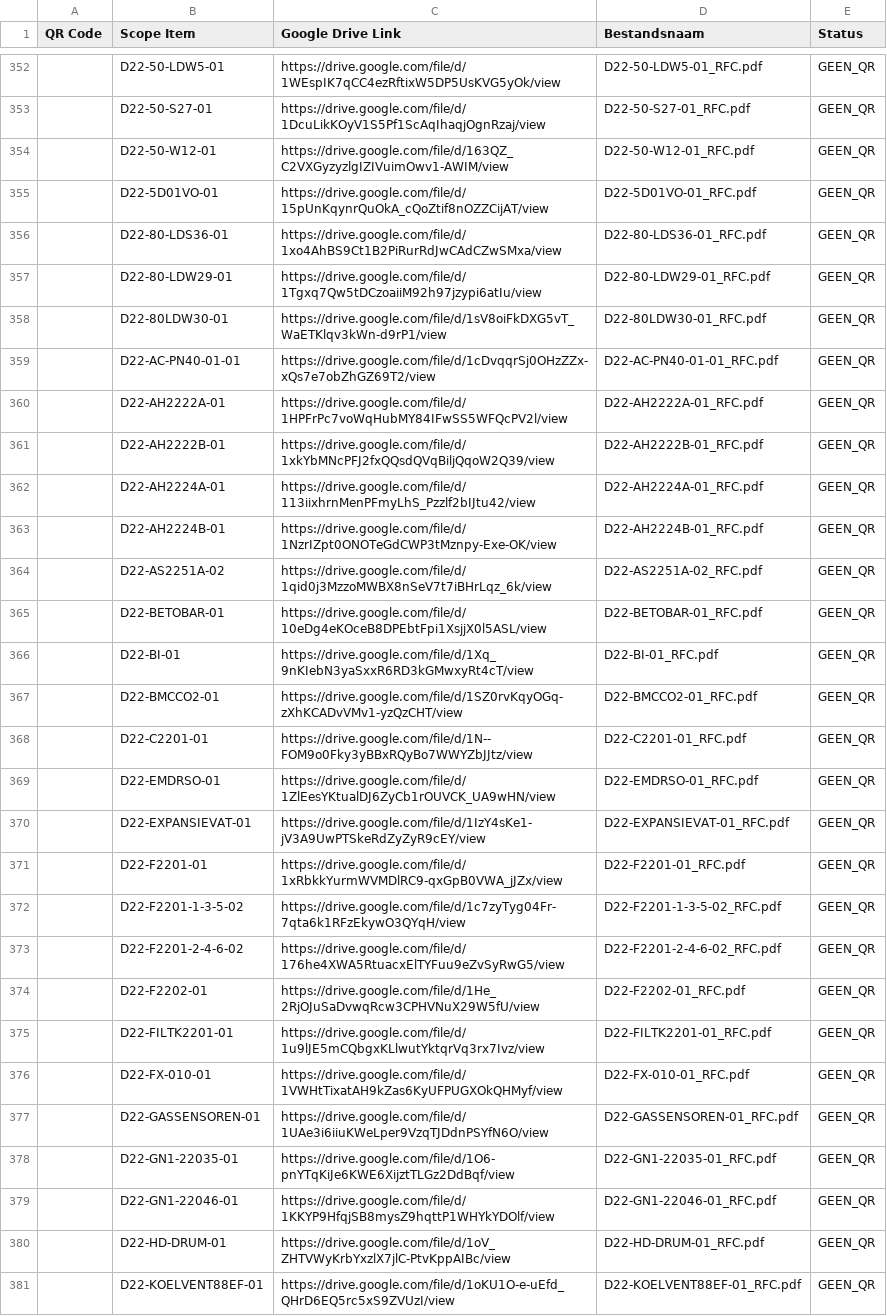
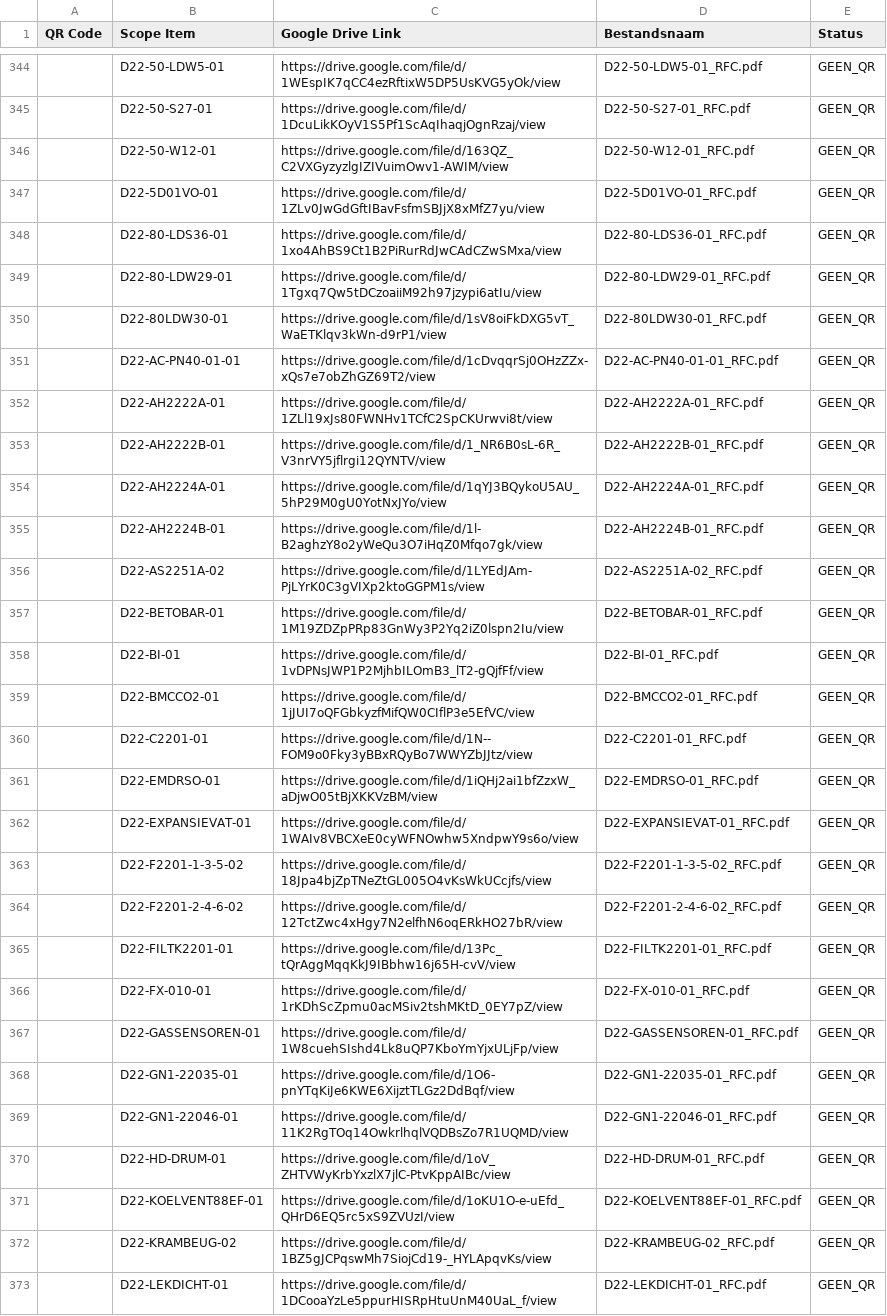
Before and after one commit to giorni91-oss/Werkpakket-scanner, a CSV file: werkpakket_mapping.csv, drawn as a sheet; only a part is shown, gaps mark what is left out; the shorter side is filled out with more unchanged rows; the diff covers the shown part only.

Commit message:
Werkpakket mapping update — 8-5-2026, 00:03:30

```diff
--- a/werkpakket_mapping.csv
+++ b/werkpakket_mapping.csv
@@ -354,3 +346,3 @@
 "","D22-50-W12-01","https://drive.google.com/file/d/163QZ_C2VXGyzyzlgIZIVuimOwv1-AWIM/view","D22-50-W12-01_RFC.pdf","GEEN_QR"
-"","D22-5D01VO-01","https://drive.google.com/file/d/15pUnKqynrQuOkA_cQoZtif8nOZZCijAT/view","D22-5D01VO-01_RFC.pdf","GEEN_QR"
+"","D22-5D01VO-01","https://drive.google.com/file/d/1ZLv0JwGdGftIBavFsfmSBJjX8xMfZ7yu/view","D22-5D01VO-01_RFC.pdf","GEEN_QR"
 "","D22-80-LDS36-01","https://drive.google.com/file/d/1xo4AhBS9Ct1B2PiRurRdJwCAdCZwSMxa/view","D22-80-LDS36-01_RFC.pdf","GEEN_QR"
@@ -359,22 +351,20 @@
 "","D22-AC-PN40-01-01","https://drive.google.com/file/d/1cDvqqrSj0OHzZZx-xQs7e7obZhGZ69T2/view","D22-AC-PN40-01-01_RFC.pdf","GEEN_QR"
-"","D22-AH2222A-01","https://drive.google.com/file/d/1HPFrPc7voWqHubMY84IFwSS5WFQcPV2l/view","D22-AH2222A-01_RFC.pdf","GEEN_QR"
-"","D22-AH2222B-01","https://drive.google.com/file/d/1xkYbMNcPFJ2fxQQsdQVqBiljQqoW2Q39/view","D22-AH2222B-01_RFC.pdf","GEEN_QR"
-"","D22-AH2224A-01","https://drive.google.com/file/d/113iixhrnMenPFmyLhS_Pzzlf2bIJtu42/view","D22-AH2224A-01_RFC.pdf","GEEN_QR"
-"","D22-AH2224B-01","https://drive.google.com/file/d/1NzrIZpt0ONOTeGdCWP3tMznpy-Exe-OK/view","D22-AH2224B-01_RFC.pdf","GEEN_QR"
-"","D22-AS2251A-02","https://drive.google.com/file/d/1qid0j3MzzoMWBX8nSeV7t7iBHrLqz_6k/view","D22-AS2251A-02_RFC.pdf","GEEN_QR"
-"","D22-BETOBAR-01","https://drive.google.com/file/d/10eDg4eKOceB8DPEbtFpi1XsjjX0l5ASL/view","D22-BETOBAR-01_RFC.pdf","GEEN_QR"
-"","D22-BI-01","https://drive.google.com/file/d/1Xq_9nKIebN3yaSxxR6RD3kGMwxyRt4cT/view","D22-BI-01_RFC.pdf","GEEN_QR"
-"","D22-BMCCO2-01","https://drive.google.com/file/d/1SZ0rvKqyOGq-zXhKCADvVMv1-yzQzCHT/view","D22-BMCCO2-01_RFC.pdf","GEEN_QR"
+"","D22-AH2222A-01","https://drive.google.com/file/d/1ZLl19xJs80FWNHv1TCfC2SpCKUrwvi8t/view","D22-AH2222A-01_RFC.pdf","GEEN_QR"
+"","D22-AH2222B-01","https://drive.google.com/file/d/1_NR6B0sL-6R_V3nrVY5jflrgi12QYNTV/view","D22-AH2222B-01_RFC.pdf","GEEN_QR"
+"","D22-AH2224A-01","https://drive.google.com/file/d/1qYJ3BQykoU5AU_5hP29M0gU0YotNxJYo/view","D22-AH2224A-01_RFC.pdf","GEEN_QR"
+"","D22-AH2224B-01","https://drive.google.com/file/d/1l-B2aghzY8o2yWeQu3O7iHqZ0Mfqo7gk/view","D22-AH2224B-01_RFC.pdf","GEEN_QR"
+"","D22-AS2251A-02","https://drive.google.com/file/d/1LYEdJAm-PjLYrK0C3gVIXp2ktoGGPM1s/view","D22-AS2251A-02_RFC.pdf","GEEN_QR"
+"","D22-BETOBAR-01","https://drive.google.com/file/d/1M19ZDZpPRp83GnWy3P2Yq2iZ0lspn2Iu/view","D22-BETOBAR-01_RFC.pdf","GEEN_QR"
+"","D22-BI-01","https://drive.google.com/file/d/1vDPNsJWP1P2MjhbILOmB3_lT2-gQjfFf/view","D22-BI-01_RFC.pdf","GEEN_QR"
+"","D22-BMCCO2-01","https://drive.google.com/file/d/1jJUI7oQFGbkyzfMifQW0CIflP3e5EfVC/view","D22-BMCCO2-01_RFC.pdf","GEEN_QR"
 "","D22-C2201-01","https://drive.google.com/file/d/1N--FOM9o0Fky3yBBxRQyBo7WWYZbJJtz/view","D22-C2201-01_RFC.pdf","GEEN_QR"
-"","D22-EMDRSO-01","https://drive.google.com/file/d/1ZlEesYKtualDJ6ZyCb1rOUVCK_UA9wHN/view","D22-EMDRSO-01_RFC.pdf","GEEN_QR"
-"","D22-EXPANSIEVAT-01","https://drive.google.com/file/d/1IzY4sKe1-jV3A9UwPTSkeRdZyZyR9cEY/view","D22-EXPANSIEVAT-01_RFC.pdf","GEEN_QR"
-"","D22-F2201-01","https://drive.google.com/file/d/1xRbkkYurmWVMDlRC9-qxGpB0VWA_jJZx/view","D22-F2201-01_RFC.pdf","GEEN_QR"
-"","D22-F2201-1-3-5-02","https://drive.google.com/file/d/1c7zyTyg04Fr-7qta6k1RFzEkywO3QYqH/view","D22-F2201-1-3-5-02_RFC.pdf","GEEN_QR"
-"","D22-F2201-2-4-6-02","https://drive.google.com/file/d/176he4XWA5RtuacxElTYFuu9eZvSyRwG5/view","D22-F2201-2-4-6-02_RFC.pdf","GEEN_QR"
-"","D22-F2202-01","https://drive.google.com/file/d/1He_2RjOJuSaDvwqRcw3CPHVNuX29W5fU/view","D22-F2202-01_RFC.pdf","GEEN_QR"
-"","D22-FILTK2201-01","https://drive.google.com/file/d/1u9lJE5mCQbgxKLlwutYktqrVq3rx7Ivz/view","D22-FILTK2201-01_RFC.pdf","GEEN_QR"
-"","D22-FX-010-01","https://drive.google.com/file/d/1VWHtTixatAH9kZas6KyUFPUGXOkQHMyf/view","D22-FX-010-01_RFC.pdf","GEEN_QR"
-"","D22-GASSENSOREN-01","https://drive.google.com/file/d/1UAe3i6iiuKWeLper9VzqTJDdnPSYfN6O/view","D22-GASSENSOREN-01_RFC.pdf","GEEN_QR"
+"","D22-EMDRSO-01","https://drive.google.com/file/d/1iQHj2ai1bfZzxW_aDjwO05tBjXKKVzBM/view","D22-EMDRSO-01_RFC.pdf","GEEN_QR"
+"","D22-EXPANSIEVAT-01","https://drive.google.com/file/d/1WAIv8VBCXeE0cyWFNOwhw5XndpwY9s6o/view","D22-EXPANSIEVAT-01_RFC.pdf","GEEN_QR"
+"","D22-F2201-1-3-5-02","https://drive.google.com/file/d/18Jpa4bjZpTNeZtGL005O4vKsWkUCcjfs/view","D22-F2201-1-3-5-02_RFC.pdf","GEEN_QR"
+"","D22-F2201-2-4-6-02","https://drive.google.com/file/d/12TctZwc4xHgy7N2elfhN6oqERkHO27bR/view","D22-F2201-2-4-6-02_RFC.pdf","GEEN_QR"
+"","D22-FILTK2201-01","https://drive.google.com/file/d/13Pc_tQrAggMqqKkJ9IBbhw16j65H-cvV/view","D22-FILTK2201-01_RFC.pdf","GEEN_QR"
+"","D22-FX-010-01","https://drive.google.com/file/d/1rKDhScZpmu0acMSiv2tshMKtD_0EY7pZ/view","D22-FX-010-01_RFC.pdf","GEEN_QR"
+"","D22-GASSENSOREN-01","https://drive.google.com/file/d/1W8cuehSIshd4Lk8uQP7KboYmYjxULjFp/view","D22-GASSENSOREN-01_RFC.pdf","GEEN_QR"
 "","D22-GN1-22035-01","https://drive.google.com/file/d/1O6-pnYTqKiJe6KWE6XijztTLGz2DdBqf/view","D22-GN1-22035-01_RFC.pdf","GEEN_QR"
-"","D22-GN1-22046-01","https://drive.google.com/file/d/1KKYP9HfqjSB8mysZ9hqttP1WHYkYDOlf/view","D22-GN1-22046-01_RFC.pdf","GEEN_QR"
+"","D22-GN1-22046-01","https://drive.google.com/file/d/11K2RgTOq14OwkrlhqlVQDBsZo7R1UQMD/view","D22-GN1-22046-01_RFC.pdf","GEEN_QR"
 "","D22-HD-DRUM-01","https://drive.google.com/file/d/1oV_ZHTVWyKrbYxzlX7jlC-PtvKppAIBc/view","D22-HD-DRUM-01_RFC.pdf","GEEN_QR"
```
Also changed, not shown: 9 removed rows and 17 edited cells elsewhere in this file.
